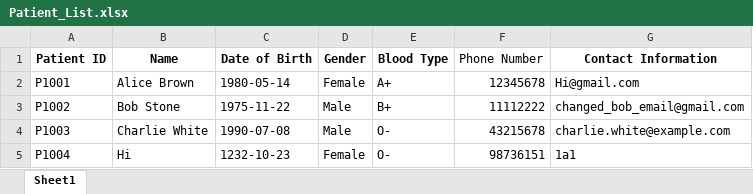
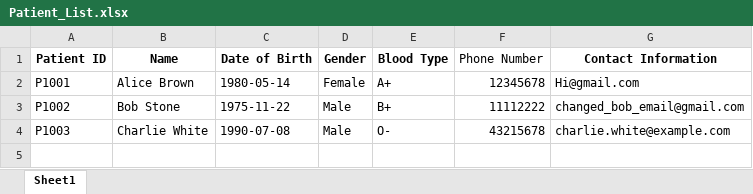
Before and after one commit to theresatree/SC2002, an Excel workbook: sc2002/src/main/resources/Patient_List.xlsx, sheet Sheet1, drawn as a sheet; values as stored, in another font and other column widths than the file's, no borders; the diff names each change by its address in the sheet, - before the commit and + after, or states it on an @@ line.

```diff
--- a/sc2002/src/main/resources/Patient_List.xlsx (sheet Sheet1)
+++ b/sc2002/src/main/resources/Patient_List.xlsx (sheet Sheet1)
-row 5: P1004 | Hi | 1232-10-23 | Female | O- | 98736151 | 1a1
```
Also changed, not shown: sc2002/src/main/resources/User.xlsx, sc2002/target/classes/Patient_List.xlsx, 1 other file.
